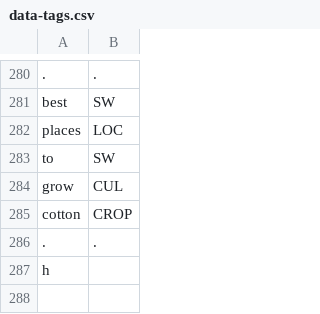
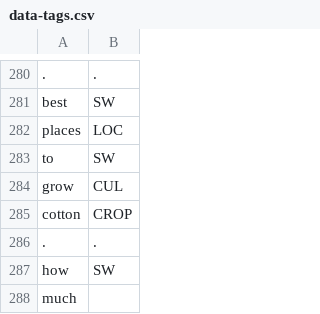
Before and after one commit to cutegirl520/SmartFarm-Assistant-NLP-ANN, a CSV file: datasets/data-tags.csv, drawn as a sheet; only a part is shown, gaps mark what is left out.

Commit message:
Set back to snapshot

```diff
--- a/datasets/data-tags.csv
+++ b/datasets/data-tags.csv
@@ -286,2 +286,3 @@ cotton,CROP
 .,.
-h
+how,SW
+much
```
